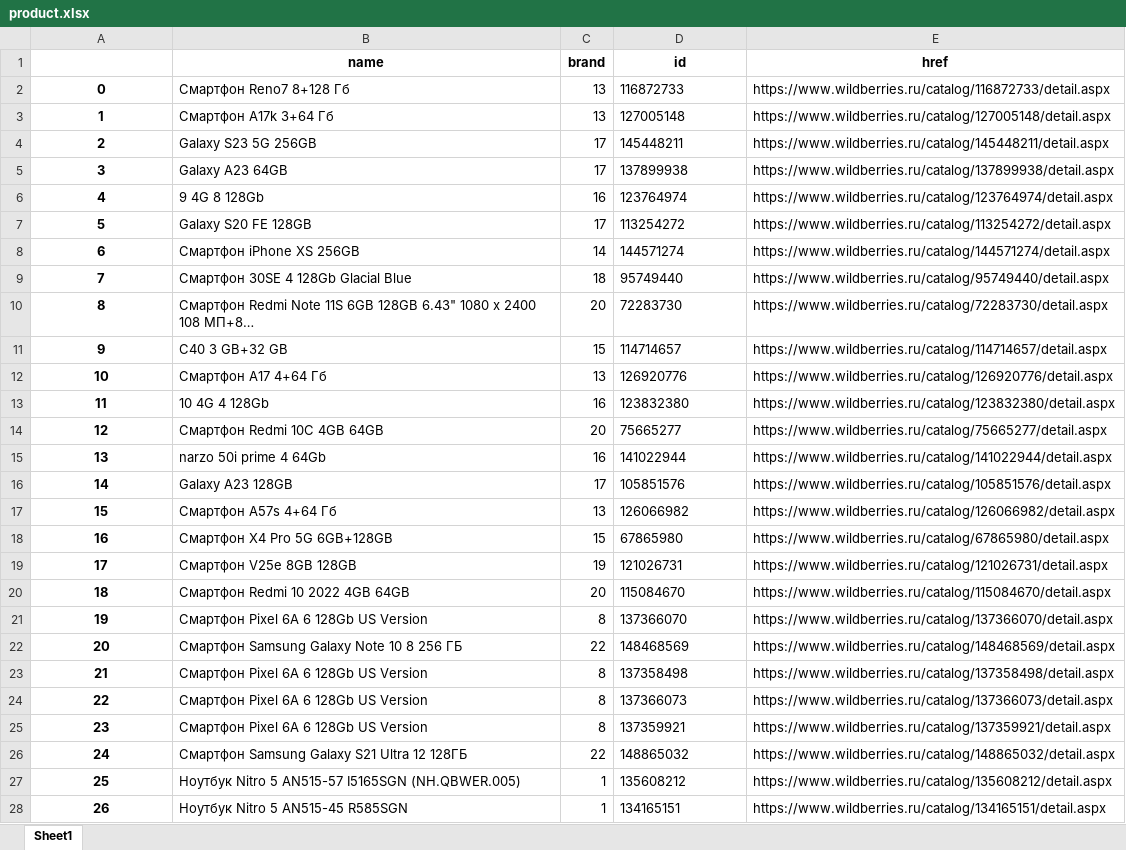
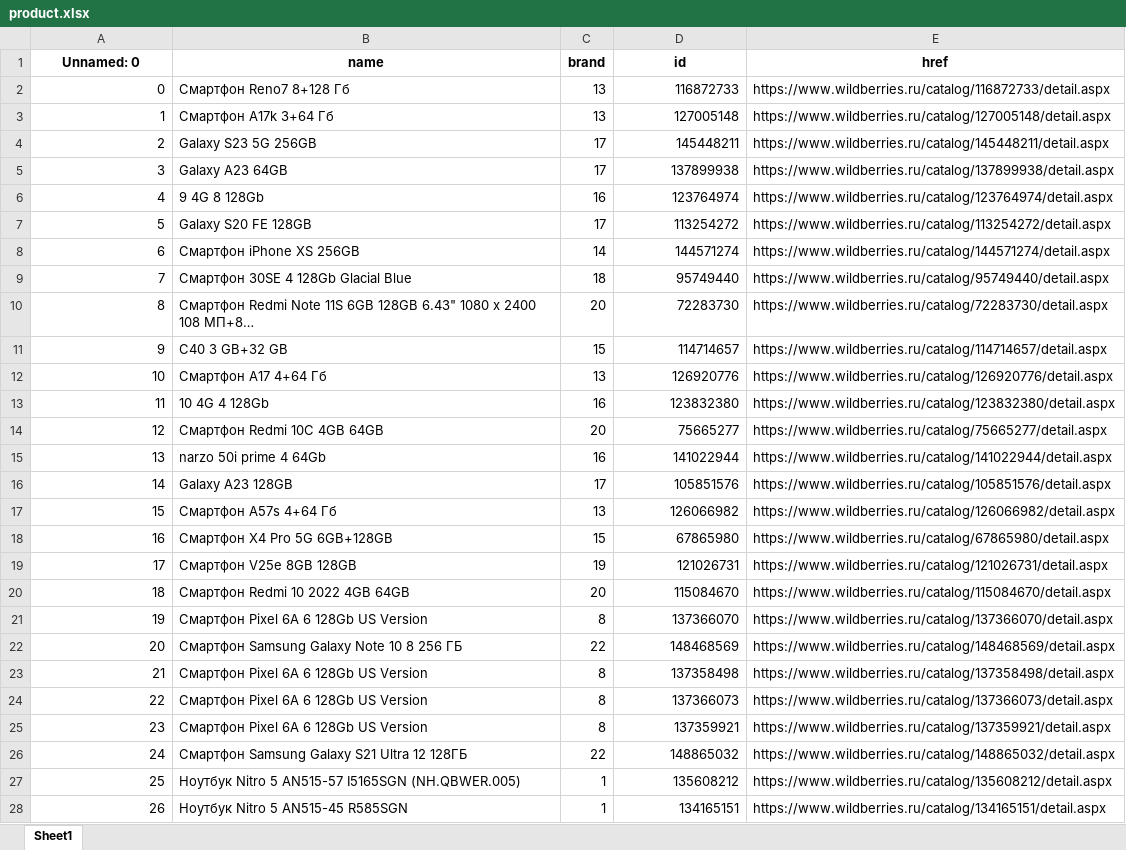
Before and after one commit to ilyx666/REVIEW, an Excel workbook: product.xlsx, sheet Sheet1, drawn as a sheet; only a part is shown; values as stored, in another font and other column widths than the file's, no borders; the diff covers the shown part only; the diff names each change by its address in the sheet, - before the commit and + after, or states it on an @@ line.

```diff
--- a/product.xlsx (sheet Sheet1)
+++ b/product.xlsx (sheet Sheet1)
@@ column A (Unnamed: 0) renumbered in row 1 @@
@@ A2:A28 bold: on → off, alignment: center → right @@
-D2:D28 alignment: left
+D2:D28 alignment: right
```
Also changed, not shown: 109 added rows and cell formats elsewhere in this sheet, 1 other file.
